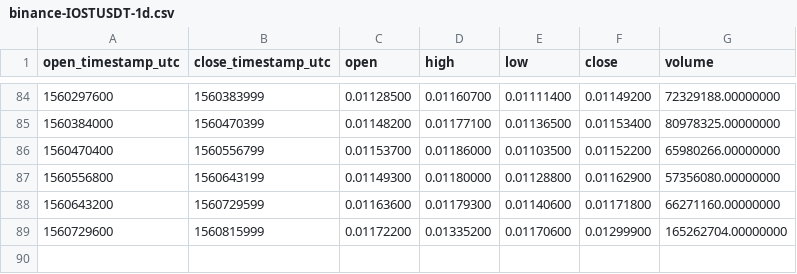
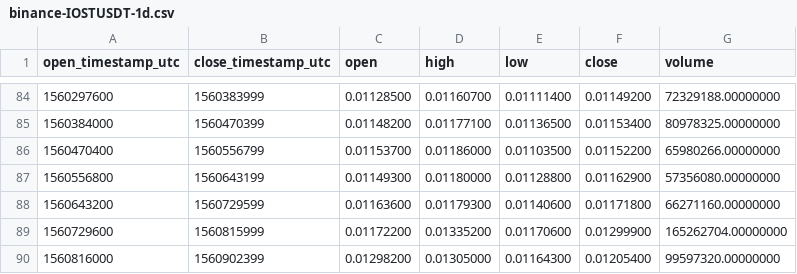
Before and after one commit to cryptobigbro/binance-IOSTUSDT, a CSV file: binance-IOSTUSDT-1d.csv, drawn as a sheet; only a part is shown, gaps mark what is left out; the diff names each change by its address in the sheet, - before the commit and + after, or states it on an @@ line.

```diff
--- a/binance-IOSTUSDT-1d.csv
+++ b/binance-IOSTUSDT-1d.csv
+row 90: 1560816000 | 1560902399 | 0.01298200 | 0.01305000 | 0.01164300 | 0.01205400 | 99597320.00000000
```
Also changed, not shown: binance-IOSTUSDT-1h.csv.
